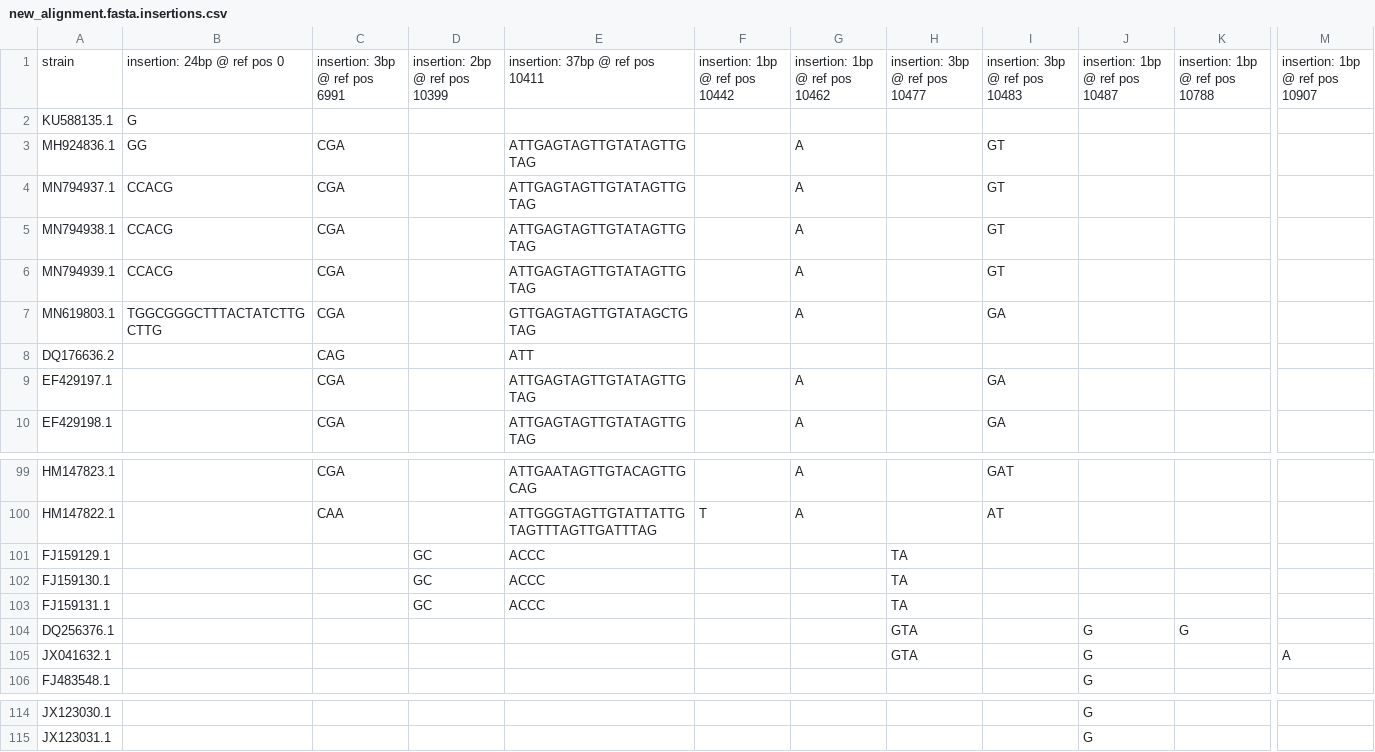
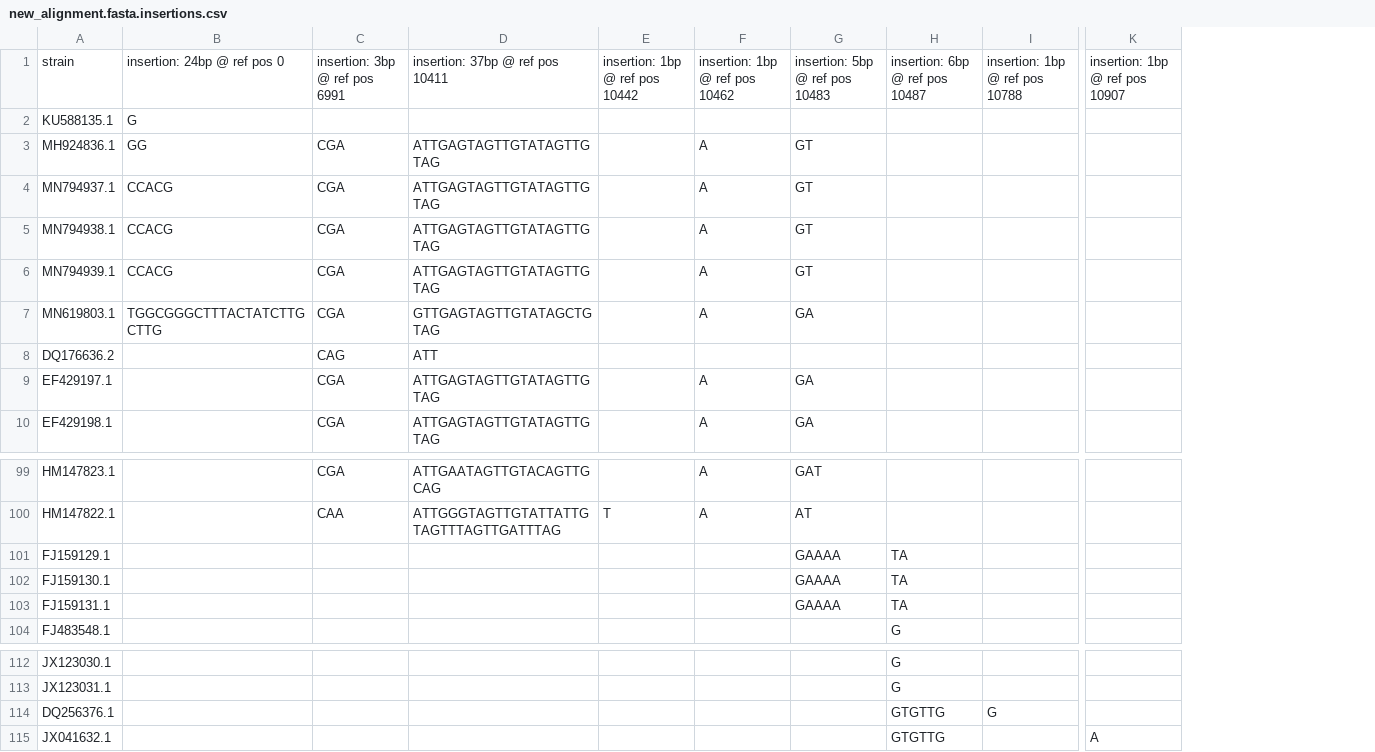
Before and after one commit to Mattcreates25/West_nile_virus, a CSV file: new_alignment.fasta.insertions.csv, drawn as a sheet; only a part is shown, gaps mark what is left out; removed rows and columns are numbered as before the commit, all else as after; rows hold the shown columns only; the diff names each change by its address in the sheet, - before the commit and + after, or states it on an @@ line.

Commit message:
trying to perfrom a refinement on the data

```diff
--- a/new_alignment.fasta.insertions.csv
+++ b/new_alignment.fasta.insertions.csv
-column D, row 1: insertion: 2bp @ ref pos 10399; rows 101-103: all GC
-column H, row 1: insertion: 3bp @ ref pos 10477; rows 101-103: all TA
-G1: insertion: 3bp @ ref pos 10483
+G1: insertion: 5bp @ ref pos 10483
-H1: insertion: 1bp @ ref pos 10487
+H1: insertion: 6bp @ ref pos 10487
-D101:D103: ACCC
+D101:D103: (empty)
-G101:G103: (empty)
+G101:G103: GAAAA
-H101:H103: (empty)
+H101:H103: TA
-row 104: DQ256376.1 |  |  |  |  |  |  | GTA |  | G | G
-row 105: JX041632.1 |  |  |  |  |  |  | GTA |  | G |  | A
+row 114: DQ256376.1 |  |  |  |  |  |  | GTGTTG | G
+row 115: JX041632.1 |  |  |  |  |  |  | GTGTTG |  | A
```
Also changed, not shown: 26 other files.
